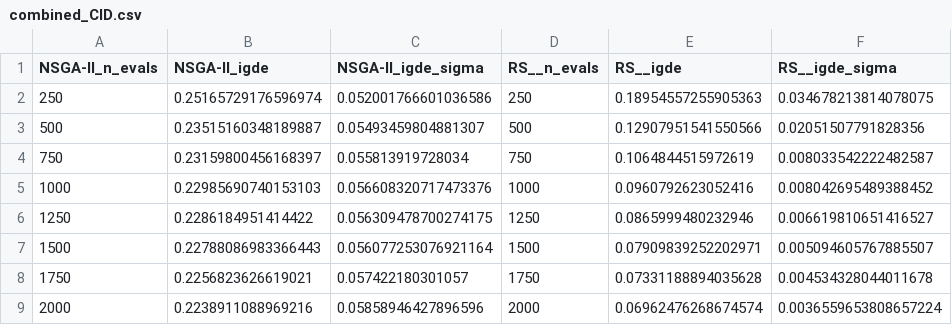
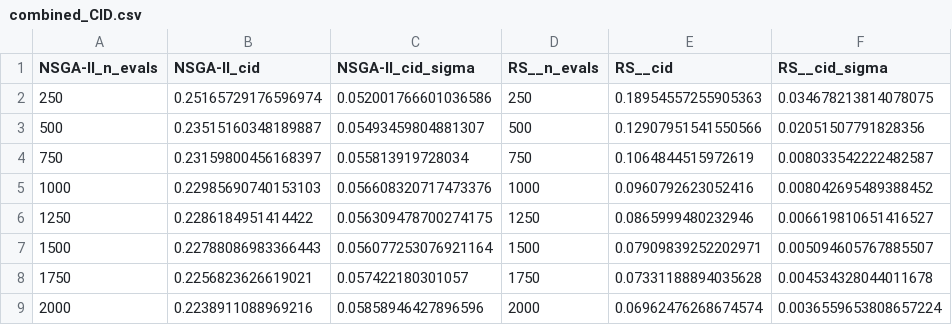
Before and after one commit to mygit231/ssbse23_metric, a CSV file: cid/gs_25/combined_CID.csv, drawn as a sheet.

Commit message:
Update combined_CID.csv
Fix metric name

```diff
--- a/cid/gs_25/combined_CID.csv
+++ b/cid/gs_25/combined_CID.csv
@@ -1,2 +1,2 @@
-NSGA-II_n_evals,NSGA-II_igde,NSGA-II_igde_sigma,RS__n_evals,RS__igde,RS__igde_sigma
+NSGA-II_n_evals,NSGA-II_cid,NSGA-II_cid_sigma,RS__n_evals,RS__cid,RS__cid_sigma
 250,0.25165729176596974,0.052001766601036586,250,0.18954557255905363,0.034678213814078075
```
